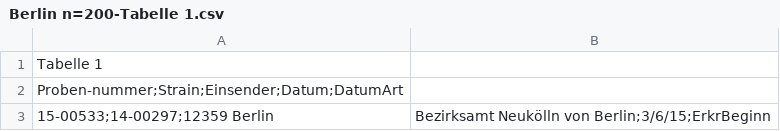
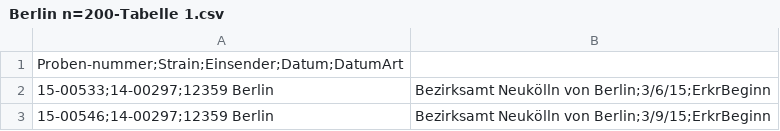
Before and after one commit to Halphas-Kreuz/MeaslesMapBackup, a CSV file: Berlin n=200-Tabelle 1.csv, drawn as a sheet; only a part is shown; the shorter side is filled out with more unchanged rows.

```diff
--- a/Berlin n=200-Tabelle 1.csv
+++ b/Berlin n=200-Tabelle 1.csv
@@ -1,2 +1 @@
-Tabelle 1
 Proben-nummer;Strain;Einsender;Datum;DatumArt
```
Also changed, not shown: 10 other files.
